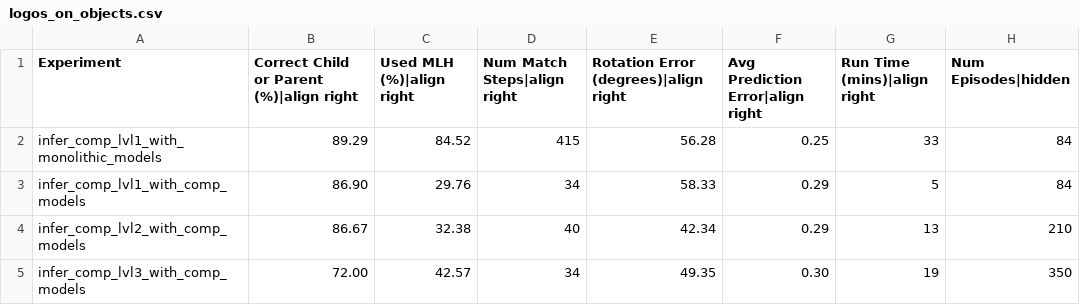
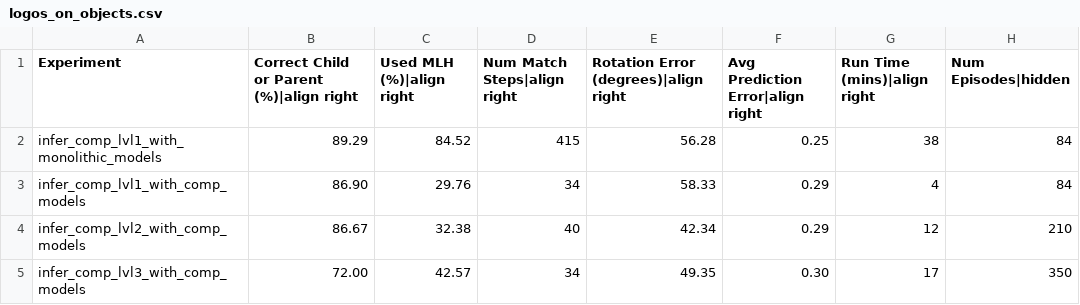
Before and after one commit to thousandbrainsproject/tbp.monty, a CSV file: benchmarks/logos_on_objects.csv, drawn as a sheet.

```diff
--- a/benchmarks/logos_on_objects.csv
+++ b/benchmarks/logos_on_objects.csv
@@ -1,5 +1,5 @@
 Experiment,Correct Child or Parent (%)|align right,Used MLH (%)|align right,Num Match Steps|align right,Rotation Error (degrees)|align right,Avg Prediction Error|align right,Run Time (mins)|align right,Num Episodes|hidden
-infer_comp_lvl1_with_monolithic_models,89.29,84.52,415,56.28,0.25,33,84
-infer_comp_lvl1_with_comp_models,86.90,29.76,34,58.33,0.29,5,84
-infer_comp_lvl2_with_comp_models,86.67,32.38,40,42.34,0.29,13,210
-infer_comp_lvl3_with_comp_models,72.00,42.57,34,49.35,0.30,19,350
+infer_comp_lvl1_with_monolithic_models,89.29,84.52,415,56.28,0.25,38,84
+infer_comp_lvl1_with_comp_models,86.90,29.76,34,58.33,0.29,4,84
+infer_comp_lvl2_with_comp_models,86.67,32.38,40,42.34,0.29,12,210
+infer_comp_lvl3_with_comp_models,72.00,42.57,34,49.35,0.30,17,350
```
Also changed, not shown: benchmarks/montymeetsworld.csv, benchmarks/ycb_10objs.csv, 3 other files.
